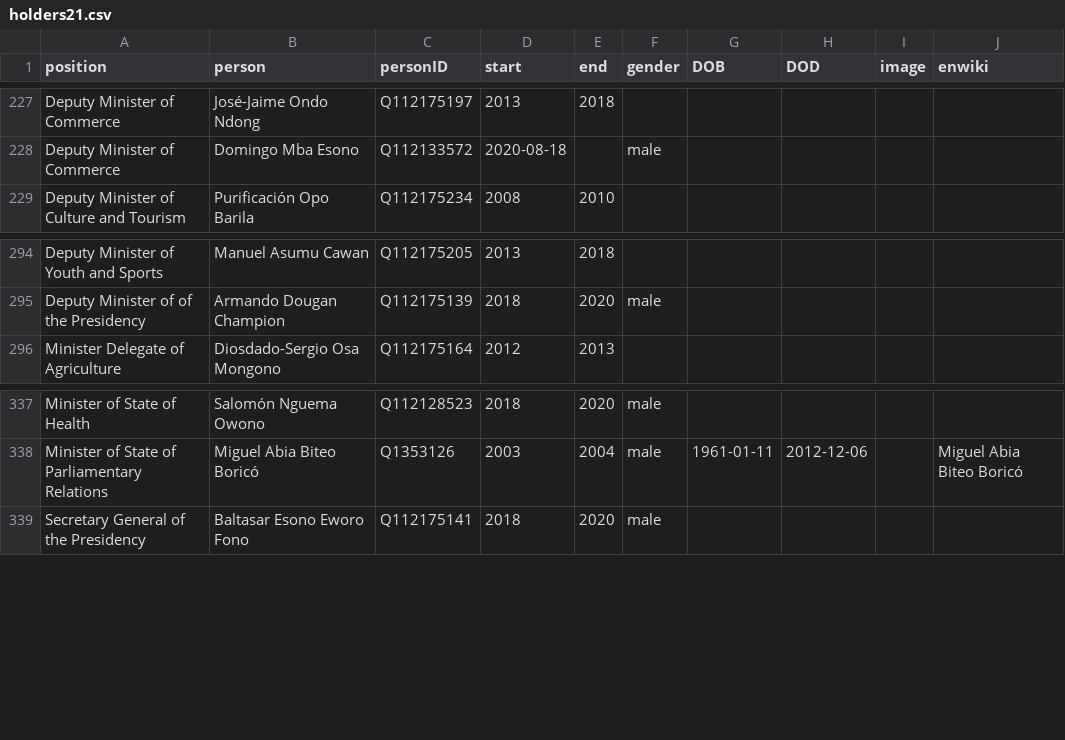
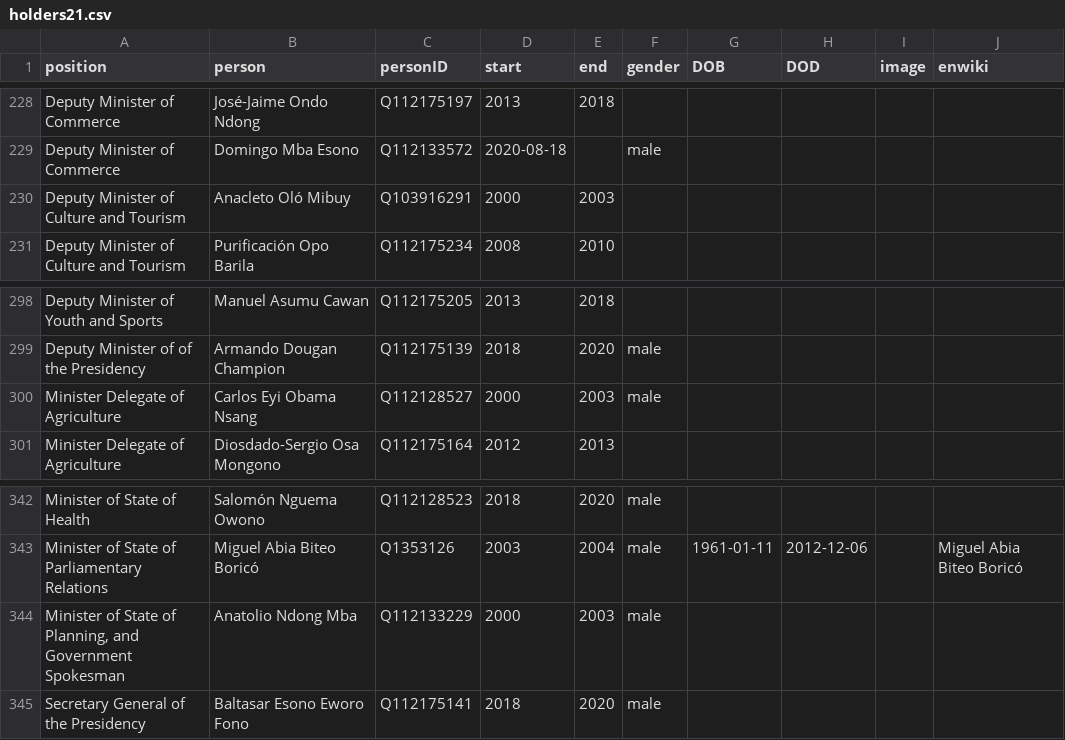
Before and after one commit to every-politician-scrapers/equatorial-guinea, a CSV file: html/holders21.csv, drawn as a sheet; only a part is shown, gaps mark what is left out; the diff covers the shown part only; the diff names each change by its address in the sheet, - before the commit and + after, or states it on an @@ line.

```diff
--- a/html/holders21.csv
+++ b/html/holders21.csv
+row 230: Deputy Minister of Culture and Tourism | Anacleto Oló Mibuy | Q103916291 | 2000 | 2003
+row 300: Minister Delegate of Agriculture | Carlos Eyi Obama Nsang | Q112128527 | 2000 | 2003 | male
+row 344: Minister of State of Planning, and Government Spokesman | Anatolio Ndong Mba | Q112133229 | 2000 | 2003 | male
```
Also changed, not shown: 6 added rows elsewhere in this file, html/legislators.csv.
